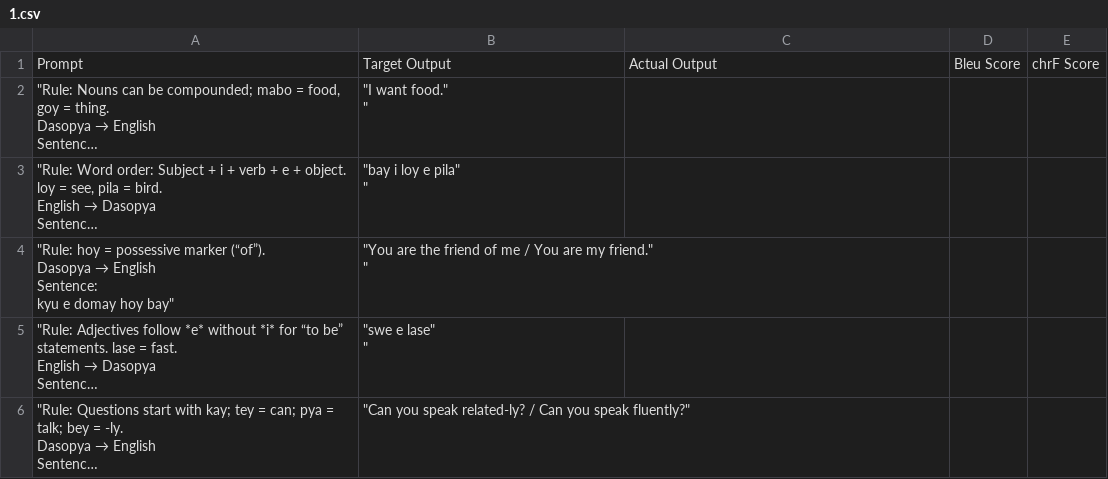
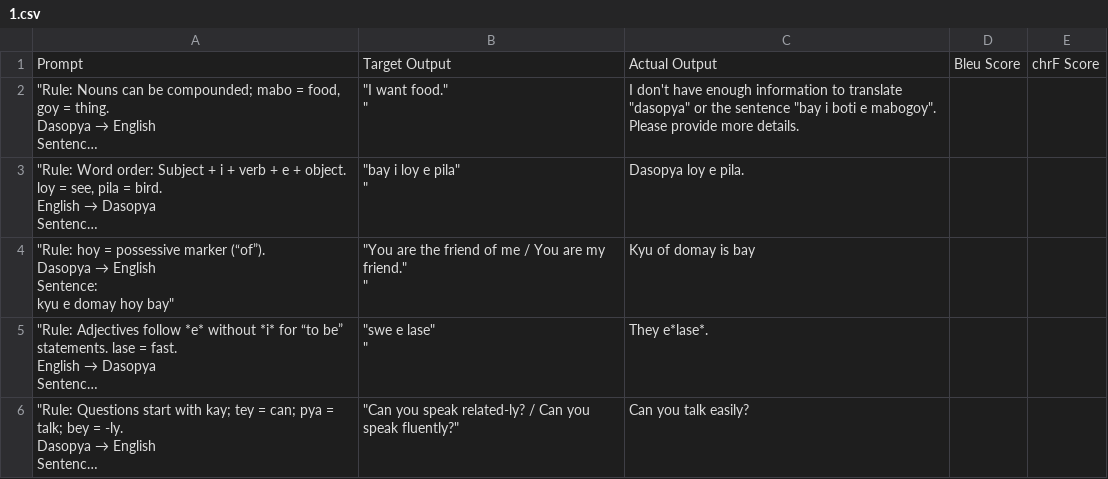
Before and after one commit to ninocabiltes/Constructed-Language-Experiments, a CSV file: Data/qwen_14b/few_shot/translation_question/1.csv, drawn as a sheet; long unchanged cells end in …; the diff names each change by its address in the sheet, - before the commit and + after, or states it on an @@ line.

```diff
--- a/Data/qwen_14b/few_shot/translation_question/1.csv
+++ b/Data/qwen_14b/few_shot/translation_question/1.csv
-C2: (empty)
+C2: I don't have enough information to translate "dasopya" or the sentence "bay i boti e mabogoy". Please provide more details.
-C3: (empty)
+C3: Dasopya loy e pila.
-C4: (empty)
+C4: Kyu of domay is bay
-C5: (empty)
+C5: They e*lase*.
-C6: (empty)
+C6: Can you talk easily?
```
Also changed, not shown: Data/llama3_1b/zero_shot/1.csv, Data/qwen_14b/gramatical_induction/3.csv, 18 other files.
